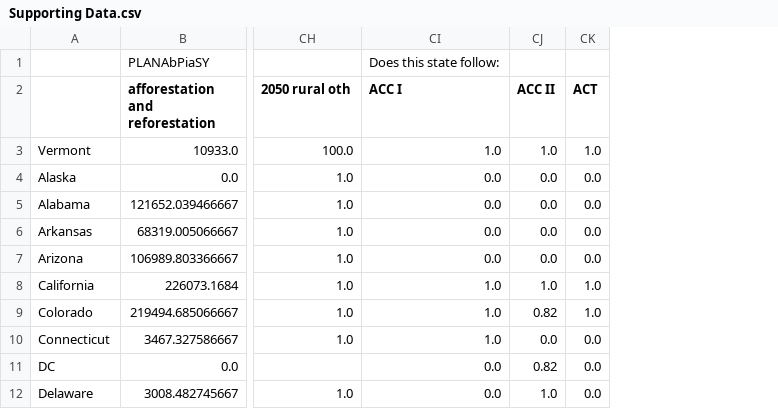
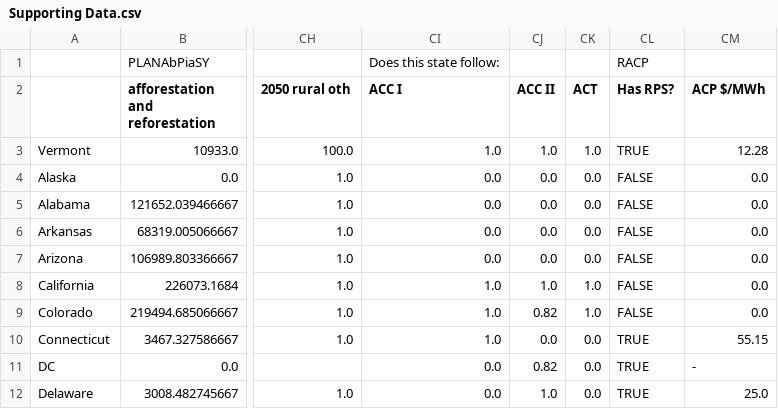
Before and after one commit to EnergyInnovation/eps-vermont, a CSV file: InputData/webappdata/Supporting Data.csv, drawn as a sheet; only a part is shown, gaps mark what is left out; the diff names each change by its address in the sheet, - before the commit and + after, or states it on an @@ line.

```diff
--- a/InputData/webappdata/Supporting Data.csv
+++ b/InputData/webappdata/Supporting Data.csv
+column CL (Has RPS?), row 1: RACP; rows 3-12: TRUE | FALSE | FALSE | FALSE | FALSE | FALSE | FALSE | TRUE | TRUE | TRUE
+column CM (ACP $/MWh), rows 3-12: 12.28 | 0.0 | 0.0 | 0.0 | 0.0 | 0.0 | 0.0 | 55.15 | - | 25.0
```
Also changed, not shown: InputData/elec/BGDPbES/BGDPbES.csv, 7 other files.
